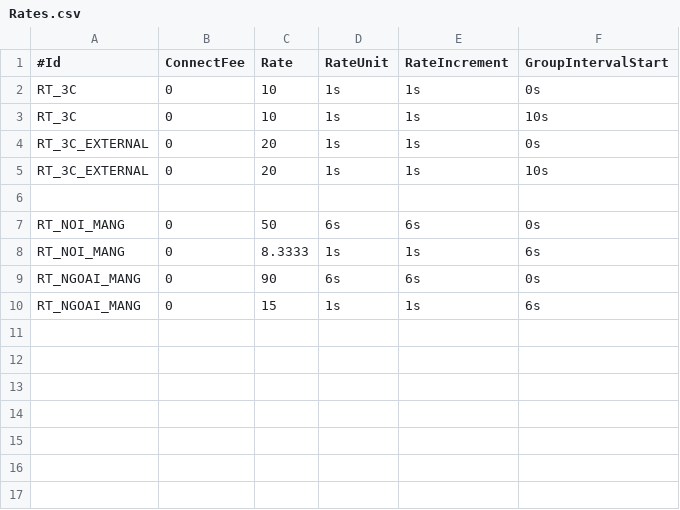
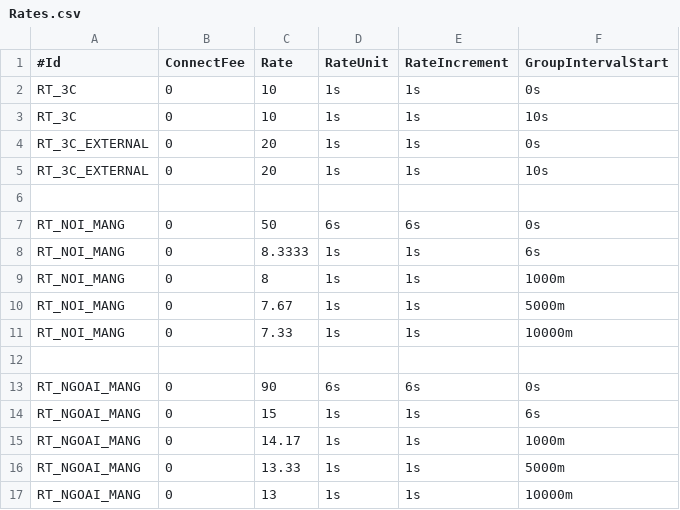
Before and after one commit to minhnq1990/cgrates-3c, a CSV file: Rates.csv, drawn as a sheet; the diff names each change by its address in the sheet, - before the commit and + after, or states it on an @@ line.

Commit message:
add gia cuoc bac than (not correct)

```diff
--- a/Rates.csv
+++ b/Rates.csv
+row 9: RT_NOI_MANG | 0 | 8 | 1s | 1s | 1000m
+row 10: RT_NOI_MANG | 0 | 7.67 | 1s | 1s | 5000m
+row 11: RT_NOI_MANG | 0 | 7.33 | 1s | 1s | 10000m
+row 12: (empty)
+row 15: RT_NGOAI_MANG | 0 | 14.17 | 1s | 1s | 1000m
+row 16: RT_NGOAI_MANG | 0 | 13.33 | 1s | 1s | 5000m
+row 17: RT_NGOAI_MANG | 0 | 13 | 1s | 1s | 10000m
```
